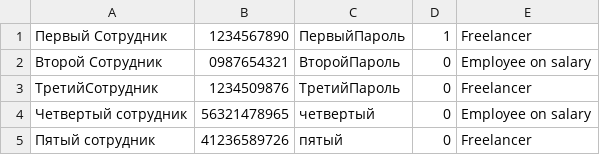
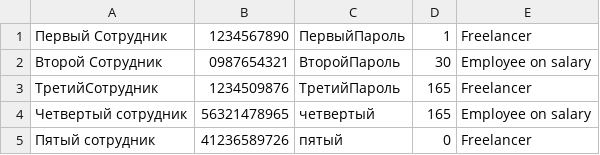
Before and after one commit to l3r8yJ/AdministratingSystem, a CSV file: employees.csv, drawn as a sheet.

```diff
--- a/employees.csv
+++ b/employees.csv
@@ -1,5 +1,5 @@
 Первый Сотрудник,1234567890,ПервыйПароль,1,Freelancer
-Второй Сотрудник,0987654321,ВторойПароль,0,Employee on salary
-ТретийСотрудник,1234509876,ТретийПароль,0,Freelancer
-Четвертый сотрудник,56321478965,четвертый,0,Employee on salary
+Второй Сотрудник,0987654321,ВторойПароль,30,Employee on salary
+ТретийСотрудник,1234509876,ТретийПароль,165,Freelancer
+Четвертый сотрудник,56321478965,четвертый,165,Employee on salary
 Пятый сотрудник,41236589726,пятый,0,Freelancer
```
Also changed, not shown: 1 other file.
